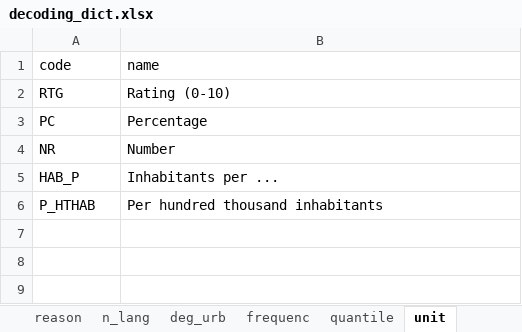
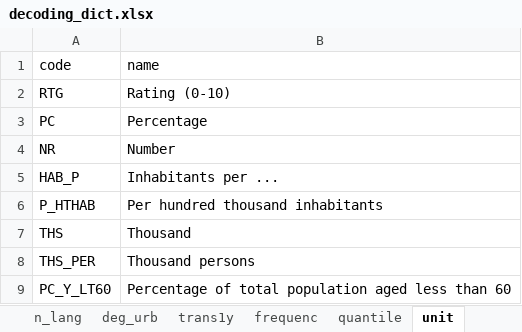
Before and after one commit to francoarenas91/Quality-of-Life-EU, an Excel workbook: dictionaries/decoding_dict.xlsx, sheet unit, drawn as a sheet; values as stored, in another font and other column widths than the file's, no borders; the diff names each change by its address in the sheet, - before the commit and + after, or states it on an @@ line.

```diff
--- a/dictionaries/decoding_dict.xlsx (sheet unit)
+++ b/dictionaries/decoding_dict.xlsx (sheet unit)
+sheet tab: trans1y
+row 7: THS | Thousand
+row 8: THS_PER | Thousand persons
+row 9: PC_Y_LT60 | Percentage of total population aged less than 60
```
Also changed, not shown: sheet age, sheet isced11, sheet frequenc, other sheet tabs, loading_statistics.xlsx, 27 other files.
